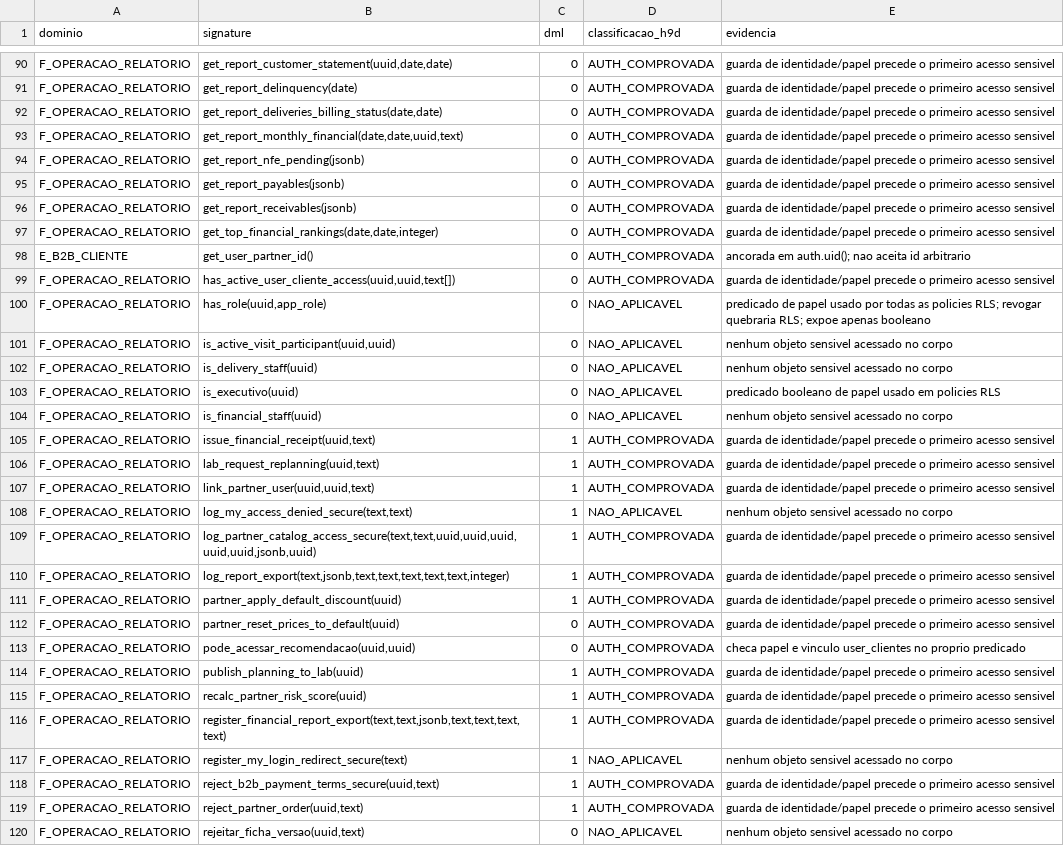
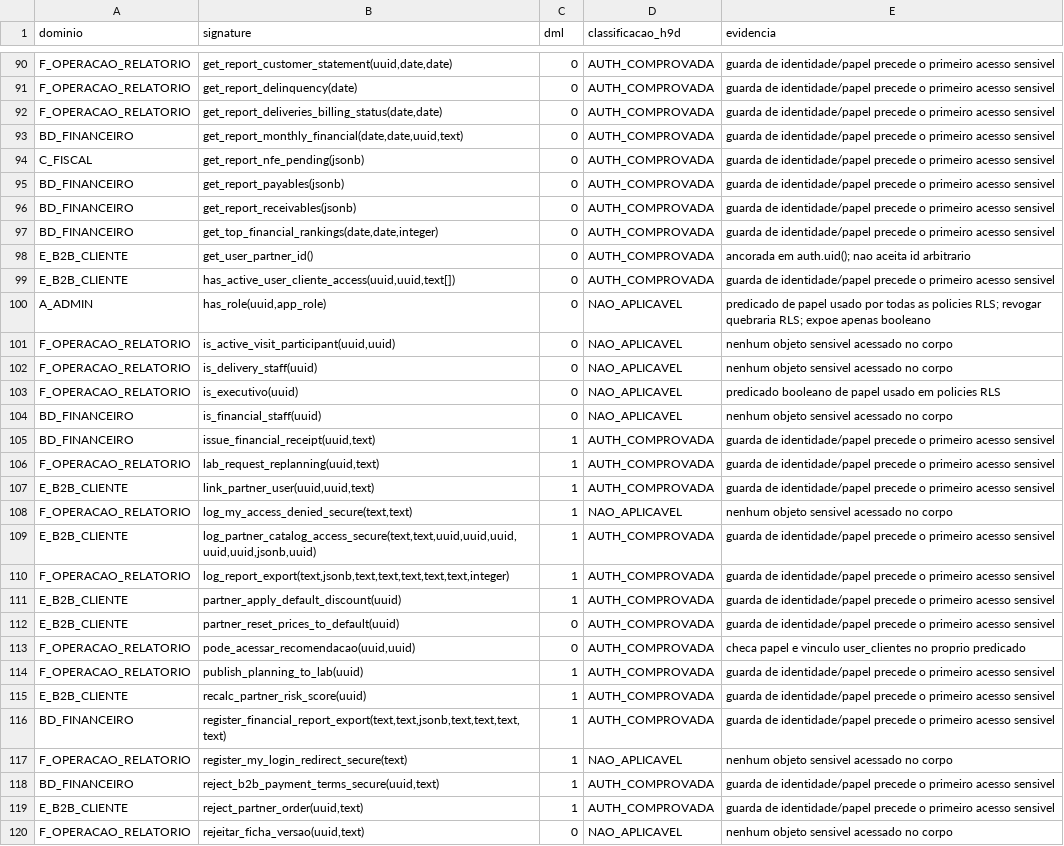
Before and after one commit to arbiotecnologia/cultivofarm, a TSV file: restoration/homologacao-h9/h9d-inventario/classificacao-h9d.tsv, drawn as a sheet; only a part is shown, gaps mark what is left out; the diff covers the shown part only; the diff names each change by its address in the sheet, - before the commit and + after, or states it on an @@ line.

```diff
--- a/restoration/homologacao-h9/h9d-inventario/classificacao-h9d.tsv
+++ b/restoration/homologacao-h9/h9d-inventario/classificacao-h9d.tsv
-A93 (dominio): F_OPERACAO_RELATORIO
+A93 (dominio): BD_FINANCEIRO
-A94 (dominio): F_OPERACAO_RELATORIO
+A94 (dominio): C_FISCAL
-A95:A97 (dominio): F_OPERACAO_RELATORIO
+A95:A97 (dominio): BD_FINANCEIRO
-A99 (dominio): F_OPERACAO_RELATORIO
+A99 (dominio): E_B2B_CLIENTE
-A100 (dominio): F_OPERACAO_RELATORIO
+A100 (dominio): A_ADMIN
-A104:A105 (dominio): F_OPERACAO_RELATORIO
+A104:A105 (dominio): BD_FINANCEIRO
-A107 (dominio): F_OPERACAO_RELATORIO
+A107 (dominio): E_B2B_CLIENTE
-A109 (dominio): F_OPERACAO_RELATORIO
+A109 (dominio): E_B2B_CLIENTE
-A111:A112 (dominio): F_OPERACAO_RELATORIO
+A111:A112 (dominio): E_B2B_CLIENTE
-A115 (dominio): F_OPERACAO_RELATORIO
+A115 (dominio): E_B2B_CLIENTE
-A116 (dominio): F_OPERACAO_RELATORIO
+A116 (dominio): BD_FINANCEIRO
-A118 (dominio): F_OPERACAO_RELATORIO
+A118 (dominio): BD_FINANCEIRO
-A119 (dominio): F_OPERACAO_RELATORIO
+A119 (dominio): E_B2B_CLIENTE
```
Also changed, not shown: 151 edited cells elsewhere in this file, restoration/homologacao-h9/h9d-inventario/secdef-authenticated-inventory-h9d.tsv, 1 other file.
